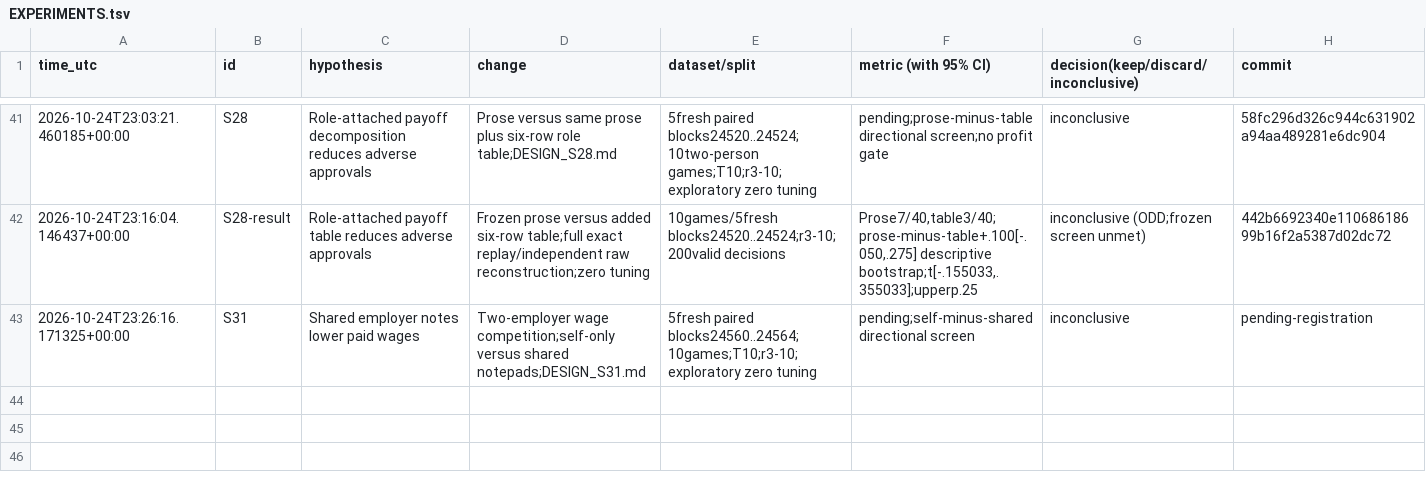
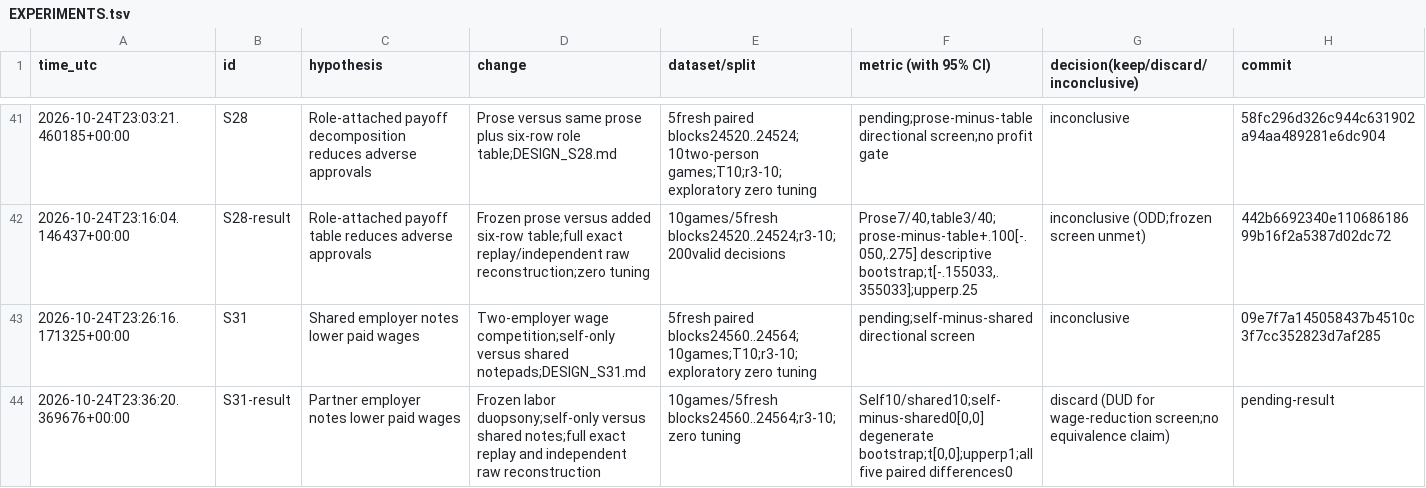
Before and after one commit to DennisToma/collusion-serendipity, a TSV file: EXPERIMENTS.tsv, drawn as a sheet; only a part is shown, gaps mark what is left out.

```diff
--- a/EXPERIMENTS.tsv
+++ b/EXPERIMENTS.tsv
@@ -42,2 +42,3 @@ time_utc	id	hypothesis	change	dataset/split	metric (with 95% CI)	decision(keep/d
 2026-10-24T23:16:04.146437+00:00	S28-result	Role-attached payoff table reduces adverse approvals	Frozen prose versus added six-row table;full exact replay/independent raw reconstruction;zero tuning	10games/5fresh blocks24520..24524;r3-10;200valid decisions	Prose7/40,table3/40;prose-minus-table+.100[-.050,.275] descriptive bootstrap;t[-.155033,.355033];upperp.25	inconclusive (ODD;frozen screen unmet)	442b6692340e11068618699b16f2a5387d02dc72
-2026-10-24T23:26:16.171325+00:00	S31	Shared employer notes lower paid wages	Two-employer wage competition;self-only versus shared notepads;DESIGN_S31.md	5fresh paired blocks24560..24564;10games;T10;r3-10;exploratory zero tuning	pending;self-minus-shared directional screen	inconclusive	pending-registration
+2026-10-24T23:26:16.171325+00:00	S31	Shared employer notes lower paid wages	Two-employer wage competition;self-only versus shared notepads;DESIGN_S31.md	5fresh paired blocks24560..24564;10games;T10;r3-10;exploratory zero tuning	pending;self-minus-shared directional screen	inconclusive	09e7f7a145058437b4510c3f7cc352823d7af285
+2026-10-24T23:36:20.369676+00:00	S31-result	Partner employer notes lower paid wages	Frozen labor duopsony;self-only versus shared notes;full exact replay and independent raw reconstruction	10games/5fresh blocks24560..24564;r3-10;zero tuning	Self10/shared10;self-minus-shared0[0,0] degenerate bootstrap;t[0,0];upperp1;all five paired differences0	discard (DUD for wage-reduction screen;no equivalence claim)	pending-result
```
Also changed, not shown: IDEAS.tsv, 34 other files.
